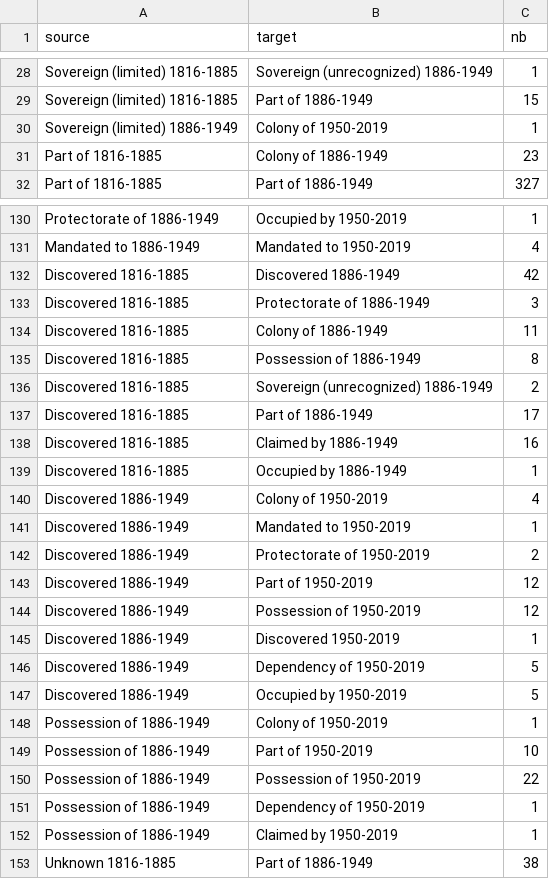
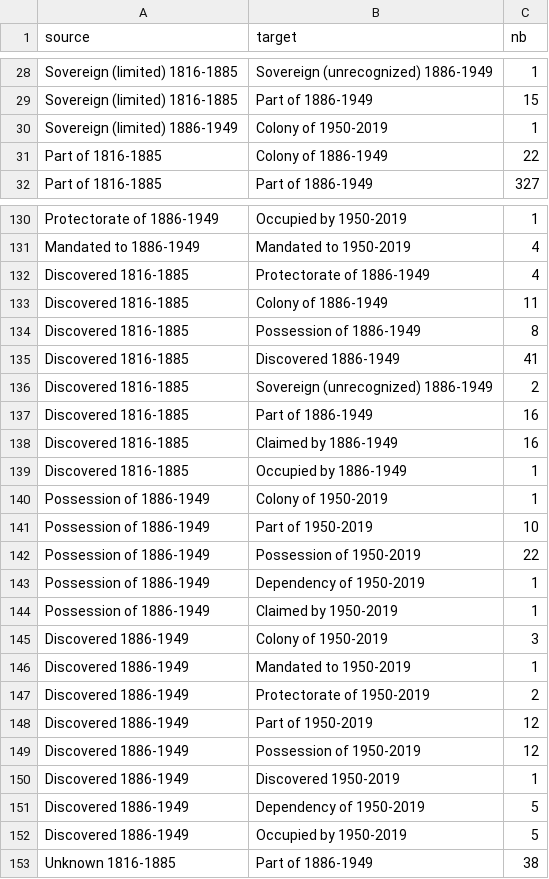
Before and after one commit to medialab/GeoPolHist, a CSV file: data/status_transitions_links_periods.csv, drawn as a sheet; only a part is shown, gaps mark what is left out; the diff covers the shown part only.

```diff
--- a/data/status_transitions_links_periods.csv
+++ b/data/status_transitions_links_periods.csv
@@ -30,3 +30,3 @@ Sovereign (limited) 1816-1885,Part of 1886-1949,15
 Sovereign (limited) 1886-1949,Colony of 1950-2019,1
-Part of 1816-1885,Colony of 1886-1949,23
+Part of 1816-1885,Colony of 1886-1949,22
 Part of 1816-1885,Part of 1886-1949,327
@@ -131,11 +131,16 @@ Protectorate of 1886-1949,Occupied by 1950-2019,1
 Mandated to 1886-1949,Mandated to 1950-2019,4
-Discovered 1816-1885,Discovered 1886-1949,42
-Discovered 1816-1885,Protectorate of 1886-1949,3
+Discovered 1816-1885,Protectorate of 1886-1949,4
 Discovered 1816-1885,Colony of 1886-1949,11
 Discovered 1816-1885,Possession of 1886-1949,8
+Discovered 1816-1885,Discovered 1886-1949,41
 Discovered 1816-1885,Sovereign (unrecognized) 1886-1949,2
-Discovered 1816-1885,Part of 1886-1949,17
+Discovered 1816-1885,Part of 1886-1949,16
 Discovered 1816-1885,Claimed by 1886-1949,16
 Discovered 1816-1885,Occupied by 1886-1949,1
-Discovered 1886-1949,Colony of 1950-2019,4
+Possession of 1886-1949,Colony of 1950-2019,1
+Possession of 1886-1949,Part of 1950-2019,10
+Possession of 1886-1949,Possession of 1950-2019,22
+Possession of 1886-1949,Dependency of 1950-2019,1
+Possession of 1886-1949,Claimed by 1950-2019,1
+Discovered 1886-1949,Colony of 1950-2019,3
 Discovered 1886-1949,Mandated to 1950-2019,1
@@ -147,7 +152,2 @@ Discovered 1886-1949,Dependency of 1950-2019,5
 Discovered 1886-1949,Occupied by 1950-2019,5
-Possession of 1886-1949,Colony of 1950-2019,1
-Possession of 1886-1949,Part of 1950-2019,10
-Possession of 1886-1949,Possession of 1950-2019,22
-Possession of 1886-1949,Dependency of 1950-2019,1
-Possession of 1886-1949,Claimed by 1950-2019,1
 Unknown 1816-1885,Part of 1886-1949,38
```
Also changed, not shown: 7 edited cells elsewhere in this file, data/GeoPolHist_entities_status_over_time.csv, 10 other files.
